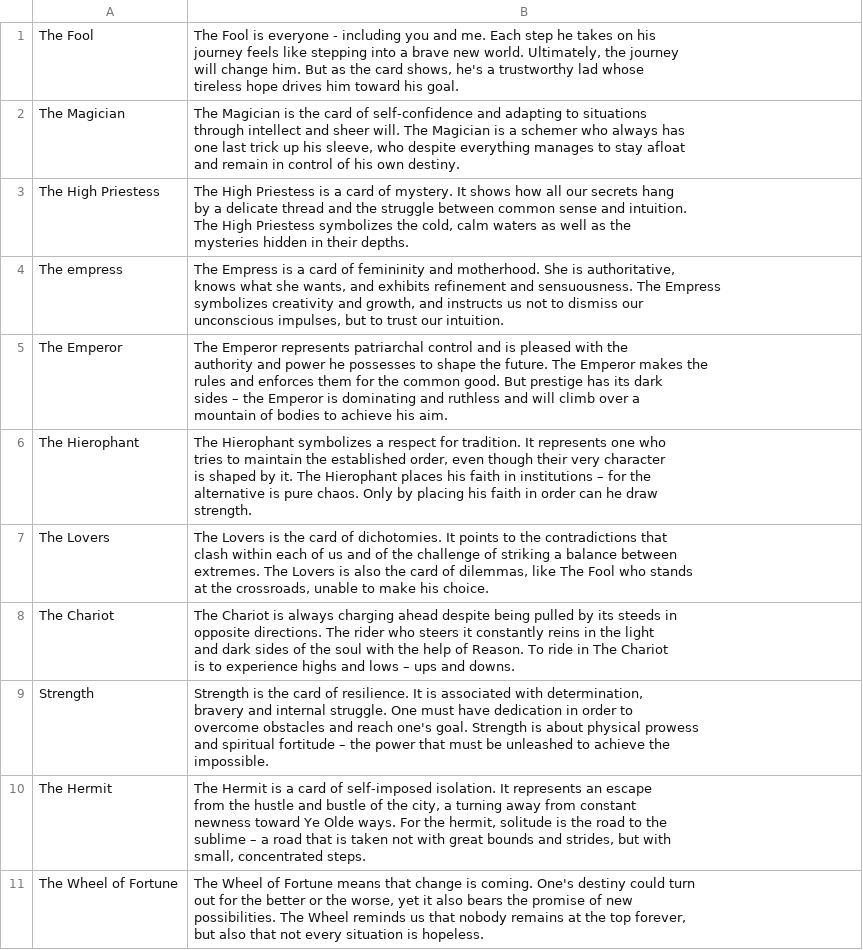
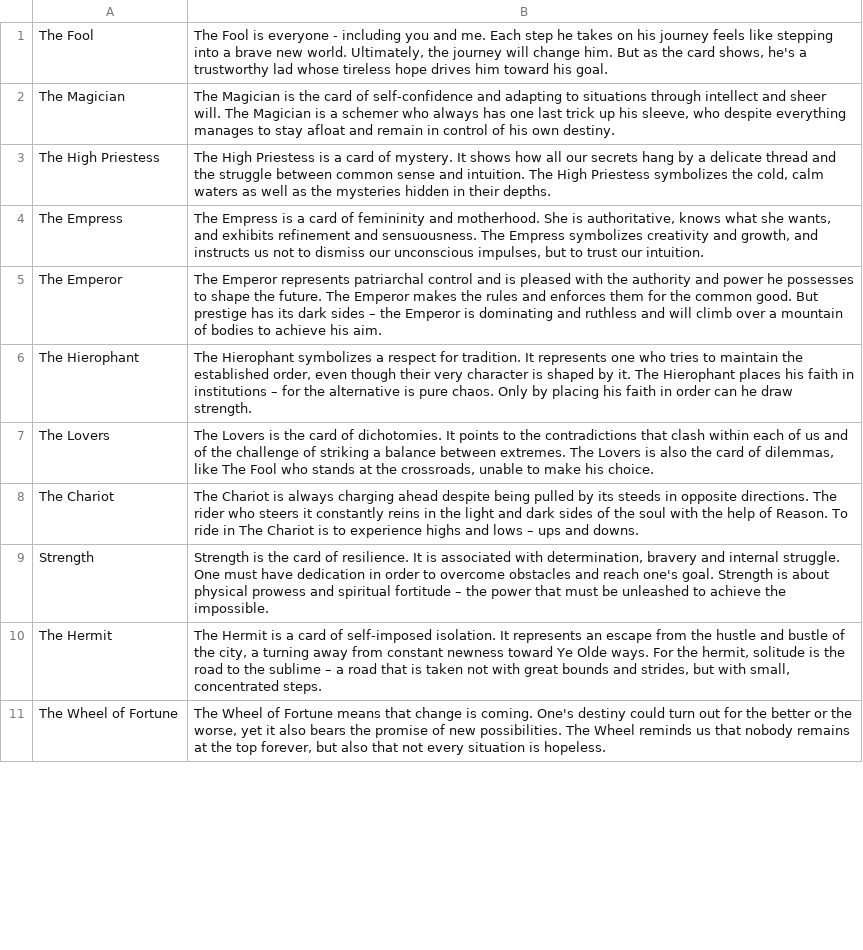
Before and after one commit to Oku-Jo/simpletarot, a CSV file: cyberpunktarot.csv, drawn as a sheet; only a part is shown; ↵ is a line break in a cell; the diff covers the shown part only; the diff names each change by its address in the sheet, - before the commit and + after, or states it on an @@ line.

Commit message:
cleaned up cyberpunktarot a bit

```diff
--- a/cyberpunktarot.csv
+++ b/cyberpunktarot.csv
-B1: …his goal.
+B1: …his goal.
-B2: …own destiny.
+B2: …own destiny.
-B3: …their depths.
+B3: …their depths.
-A4: The empress
+A4: The Empress
-B4: …our intuition.
+B4: …our intuition.
-B5: …his aim.
+B5: …his aim.
-B6: …draw ↵ strength.
+B6: …draw strength.
-B7: …his choice.
+B7: …his choice.
-B8: …and downs.
+B8: …and downs.
-B9: …the ↵ impossible.
+B9: …the impossible.
-B10: …concentrated steps.
+B10: …concentrated steps.
-B11: …is hopeless.
+B11: …is hopeless.
```
Also changed, not shown: 11 edited cells elsewhere in this file.
